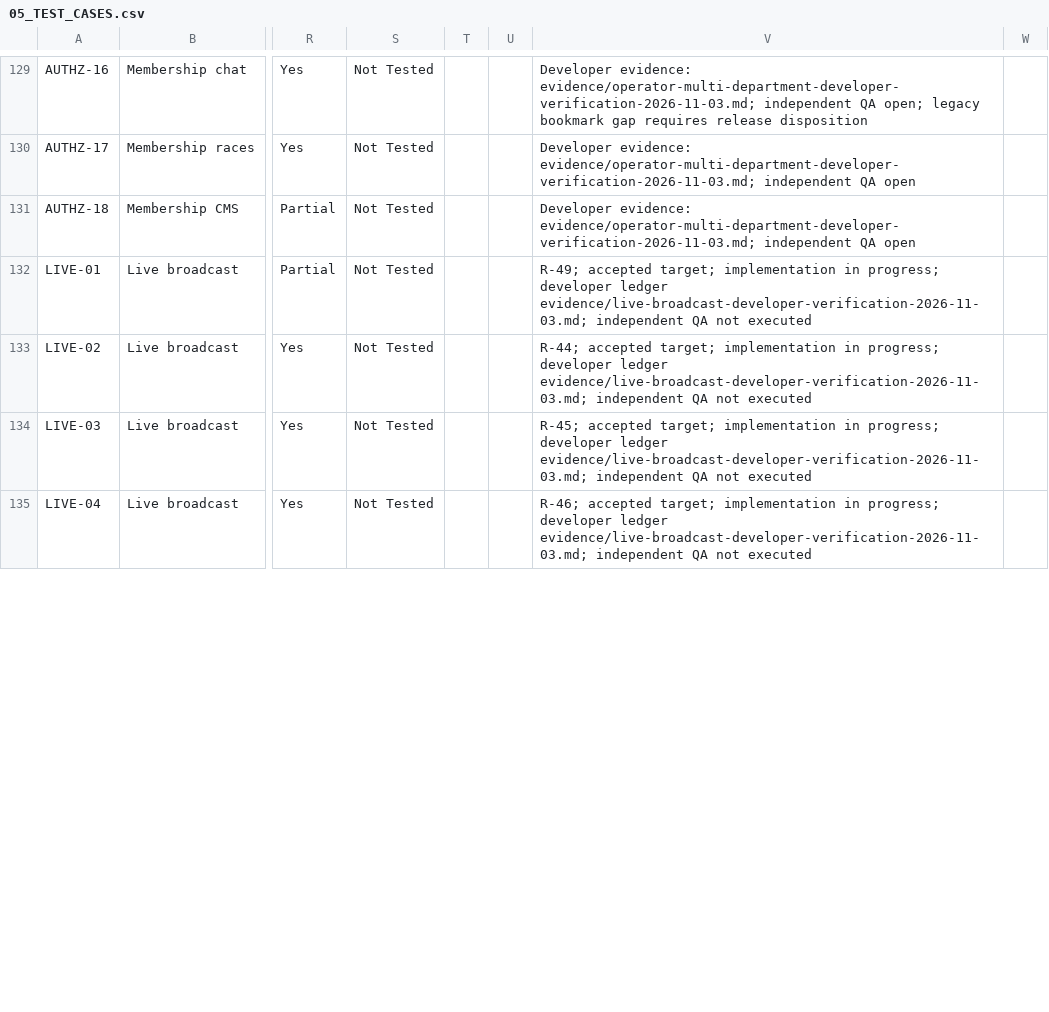
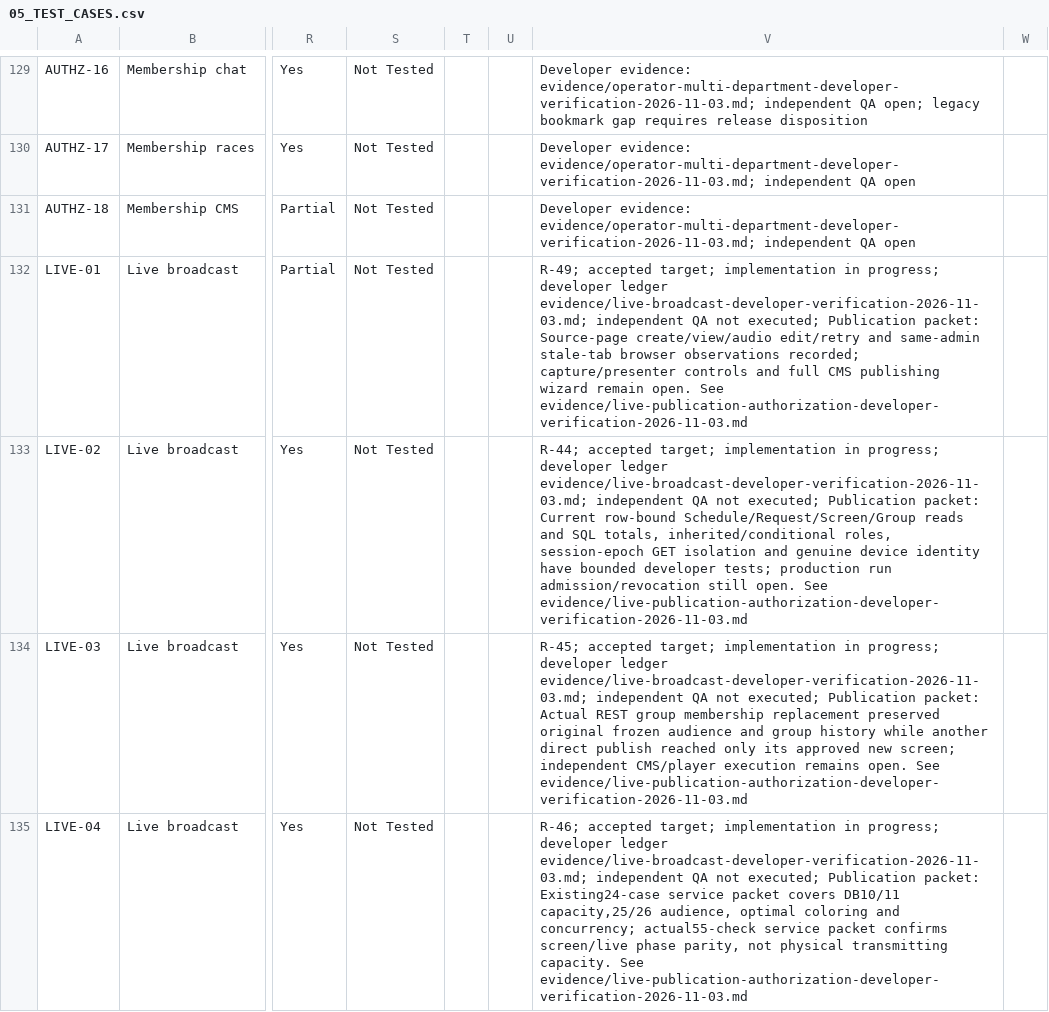
Before and after one commit to anuragkmr45/DARSHAN-SIGNAGE, a CSV file: qa-artifacts/05_TEST_CASES.csv, drawn as a sheet; only a part is shown, gaps mark what is left out; the diff covers the shown part only; the diff names each change by its address in the sheet, - before the commit and + after, or states it on an @@ line.

Commit message:
docs(qa): bind live publication evidence to verified builds
Record real CMS stale-edit and outage-recovery journeys, immutable download checks, scoped authorization, lifecycle and impacted regression results for source 8041a50. Bind exact developer build trees and preserve all human LIVE case statuses and QA-owned result fields. Keep normal-player, presenter, runtime authority and production deployment gates open.

```diff
--- a/qa-artifacts/05_TEST_CASES.csv
+++ b/qa-artifacts/05_TEST_CASES.csv
-V132: …QA not executed
+V132: …QA not executed; Publication packet: Source-page create/view/audio edit/retry and same-admin stale-tab browser observations recorded; capture/presenter controls and full CMS publishing wizard remain open. See evidence/live-publication-authorization-developer-verification-2026-11-03.md
-V133: …QA not executed
+V133: …QA not executed; Publication packet: Current row-bound Schedule/Request/Screen/Group reads and SQL totals, inherited/conditional roles, session-epoch GET isolation and genuine device identity have bounded developer tests; production run admission/revocation still open. See evidence/live-publication-authorization-developer-verification-2026-11-03.md
-V134: …QA not executed
+V134: …QA not executed; Publication packet: Actual REST group membership replacement preserved original frozen audience and group history while another direct publish reached only its approved new screen; independent CMS/player execution remains open. See evidence/live-publication-authorization-developer-verification-2026-11-03.md
-V135: …QA not executed
+V135: …QA not executed; Publication packet: Existing24-case service packet covers DB10/11 capacity,25/26 audience, optimal coloring and concurrency; actual55-check service packet confirms screen/live phase parity, not physical transmitting capacity. See evidence/live-publication-authorization-developer-verification-2026-11-03.md
```
Also changed, not shown: 4 edited cells elsewhere in this file, qa-artifacts/03_RISK_REGISTER.csv, qa-artifacts/06_TRACEABILITY_MATRIX.csv, 15 other files.
